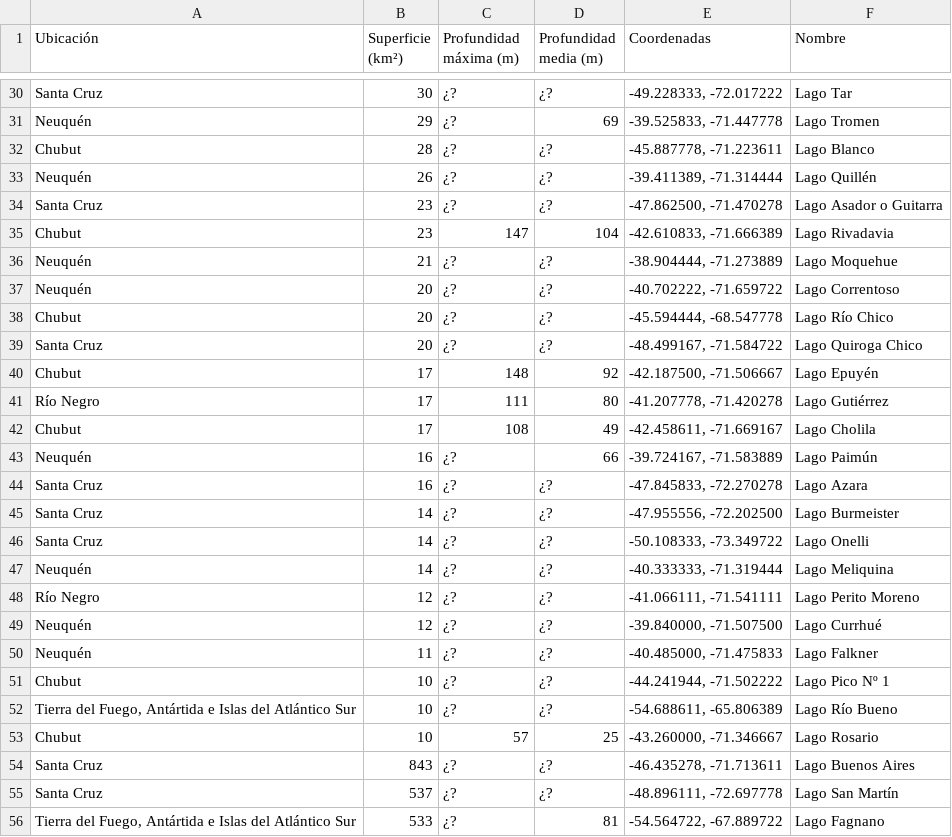
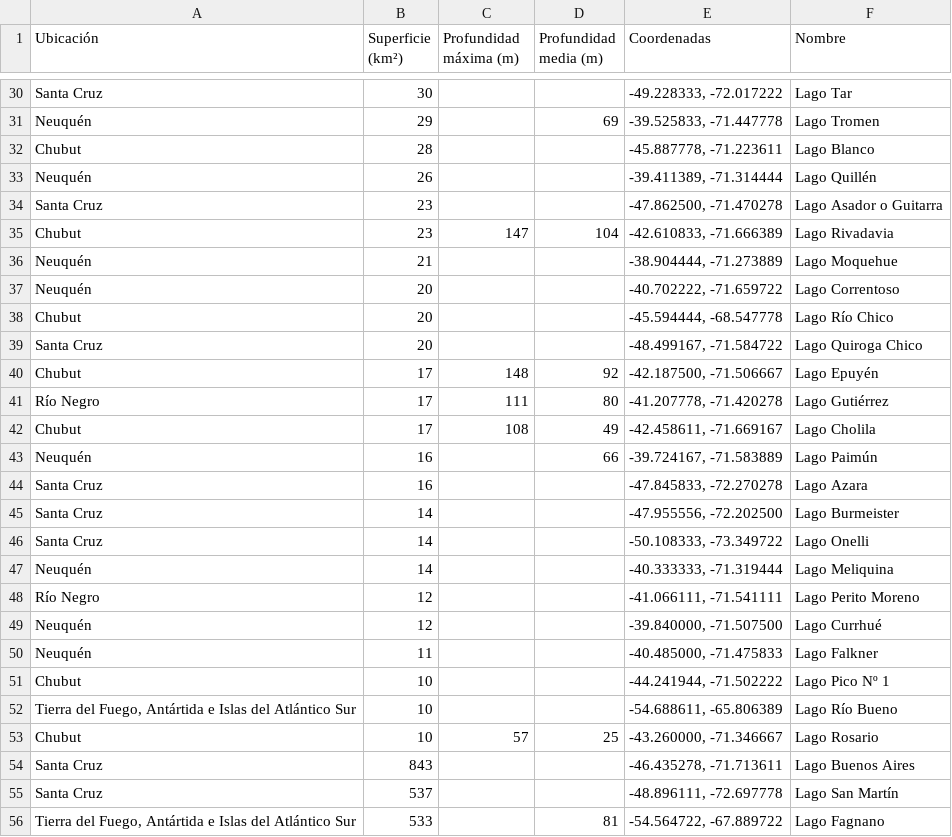
Before and after one commit to NicolasLascours/FiguRace, a CSV file: src/datasets/datasets_output/dataset_lagos.csv, drawn as a sheet; only a part is shown, gaps mark what is left out; the diff covers the shown part only; the diff names each change by its address in the sheet, - before the commit and + after, or states it on an @@ line.

```diff
--- a/src/datasets/datasets_output/dataset_lagos.csv
+++ b/src/datasets/datasets_output/dataset_lagos.csv
-C30:C34 (Profundidad máxima (m)): ¿?
+C30:C34 (Profundidad máxima (m)): (empty)
-D30 (Profundidad media (m)): ¿?
+D30 (Profundidad media (m)): (empty)
-D32:D34 (Profundidad media (m)): ¿?
+D32:D34 (Profundidad media (m)): (empty)
-C36:C39 (Profundidad máxima (m)): ¿?
+C36:C39 (Profundidad máxima (m)): (empty)
-D36:D39 (Profundidad media (m)): ¿?
+D36:D39 (Profundidad media (m)): (empty)
-C43:C52 (Profundidad máxima (m)): ¿?
+C43:C52 (Profundidad máxima (m)): (empty)
-D44:D52 (Profundidad media (m)): ¿?
+D44:D52 (Profundidad media (m)): (empty)
-C54:C56 (Profundidad máxima (m)): ¿?
+C54:C56 (Profundidad máxima (m)): (empty)
-D54:D55 (Profundidad media (m)): ¿?
+D54:D55 (Profundidad media (m)): (empty)
```
Also changed, not shown: 35 edited cells elsewhere in this file, 1 other file.
